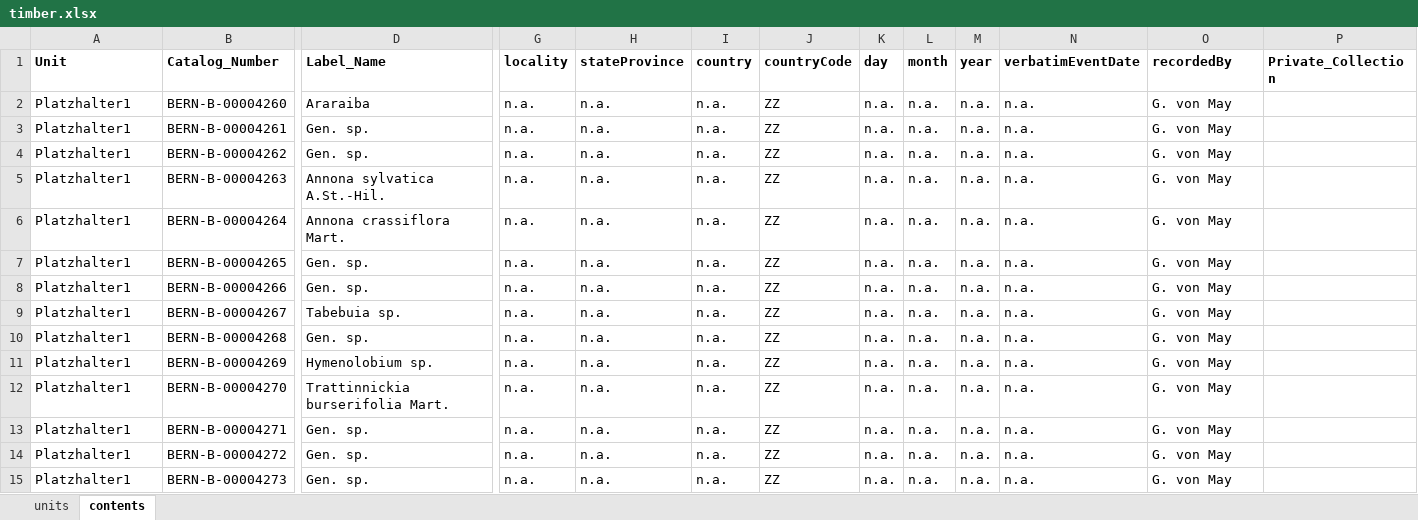
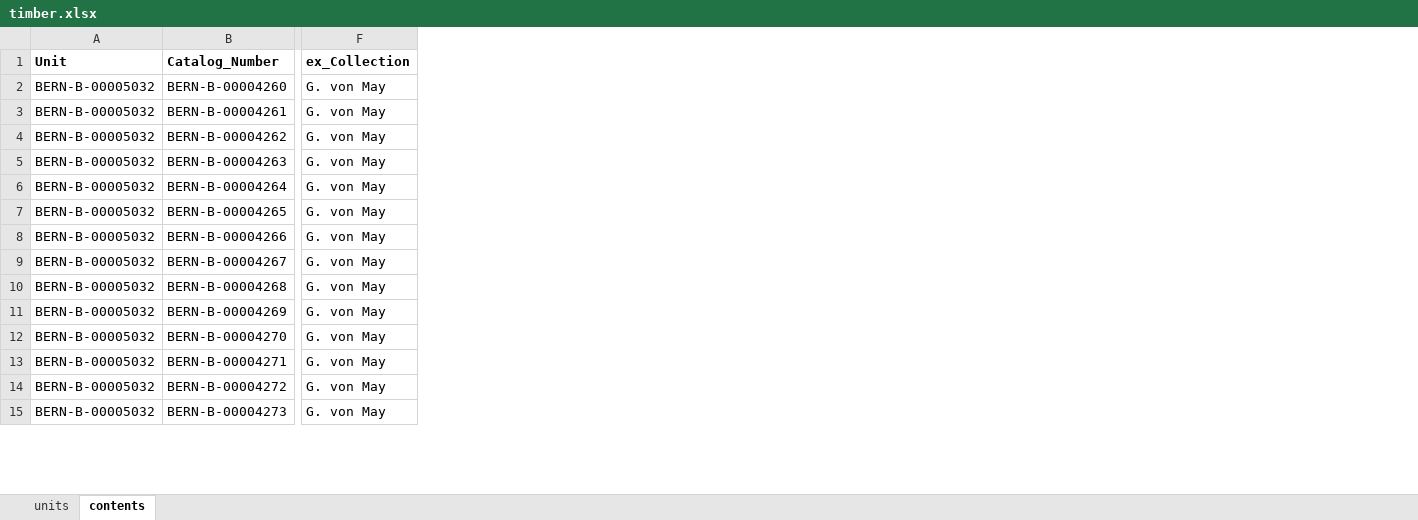
Before and after one commit to DHBern/herbarium-frontend, an Excel workbook: data-preparation/collections/timber.xlsx, sheet contents, drawn as a sheet; only a part is shown, gaps mark what is left out; values as stored, in another font and other column widths than the file's, no borders; conditional formats not drawn; removed rows and columns are numbered as before the commit, all else as after; the diff covers the shown part only; the diff names each change by its address in the sheet, - before the commit and + after, or states it on an @@ line.

```diff
--- a/data-preparation/collections/timber.xlsx (sheet contents)
+++ b/data-preparation/collections/timber.xlsx (sheet contents)
-column D (Label_Name), rows 2-15: Araraiba | Gen. sp. | Gen. sp. | Annona sylvatica A.St.-Hil. | Annona crassiflora Mart. | Gen. sp. | Gen. sp. | Tabebuia sp. | Gen. sp. | Hymenolobium sp. | Trattinnickia burserifolia Mart. | Gen. sp. | Gen. sp. | Gen. sp.
-column G (locality), rows 2-15: all n.a.
-column H (stateProvince), rows 2-15: all n.a.
-column I (country), rows 2-15: all n.a.
-column J (countryCode), rows 2-15: all ZZ
-column K (day), rows 2-15: all n.a.
-column L (month), rows 2-15: all n.a.
-column M (year), rows 2-15: all n.a.
-column N (verbatimEventDate), rows 2-15: all n.a.
-column P (Private_Collection), empty
-F1: recordedBy
+F1: ex_Collection
-A2:A15 (Unit): Platzhalter1
+A2:A15 (Unit): BERN-B-00005032
```
Also changed, not shown: 1 added row, 1 removed row and 180 edited cells elsewhere in this sheet, sheet units, data-preparation/collections/display-herbarium.xlsx, data-preparation/collections/insect-feeding-traces.xlsx, 5 other files.
